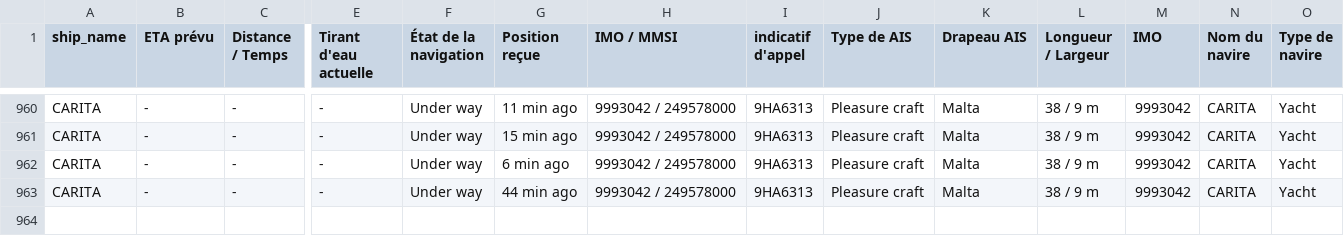
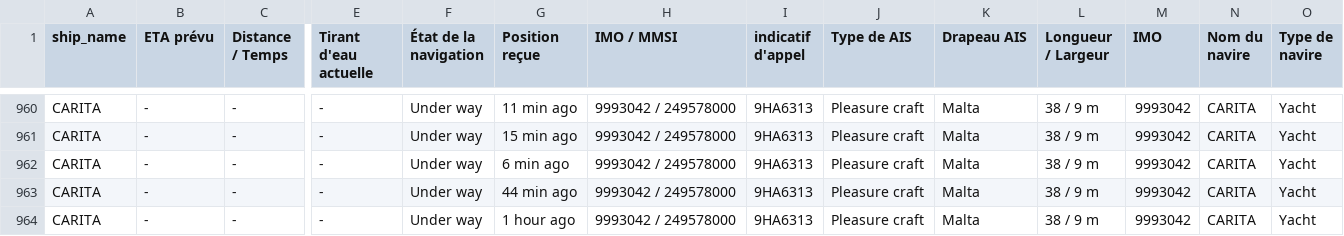
Before and after one commit to ZouarhiYassmin/ais-dataset-vesselfinder, a CSV file: data/CARITA.csv, drawn as a sheet; only a part is shown, gaps mark what is left out; rows hold the shown columns only; the diff names each change by its address in the sheet, - before the commit and + after, or states it on an @@ line.

```diff
--- a/data/CARITA.csv
+++ b/data/CARITA.csv
+row 964: CARITA | - | - | - | Under way | 1 hour ago | 9993042 / 249578000 | 9HA6313 | Pleasure craft | Malta | 38 / 9 m | 9993042 | CARITA | Yacht
```
Also changed, not shown: data/ARROW.csv, data/FORTUNATE_SUN.csv, 5 other files.
